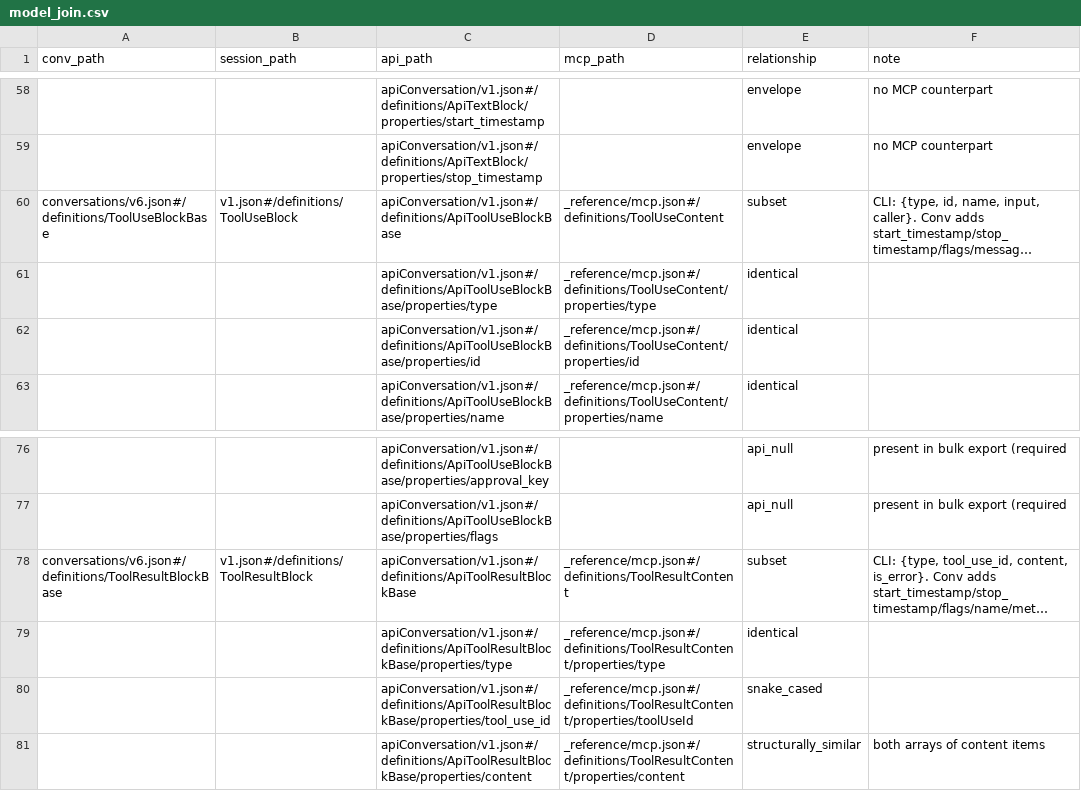
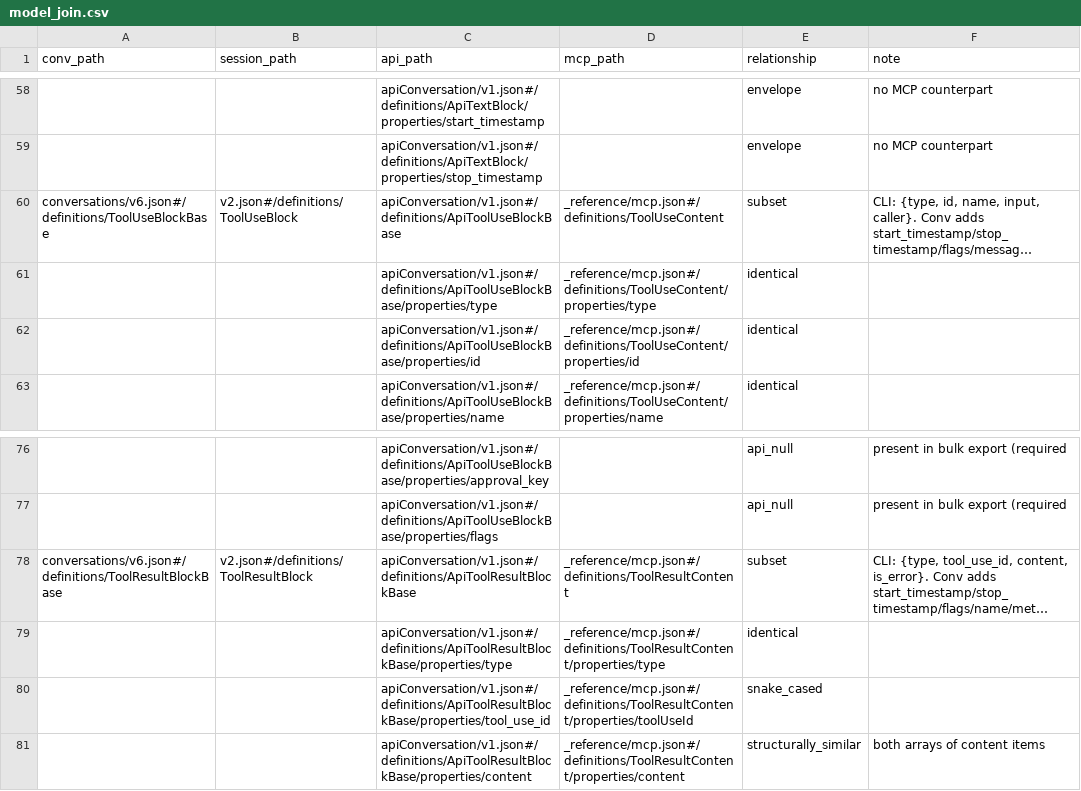
Before and after one commit to rpus/corpus-yoga, a CSV file: rsc/schema/model_join.csv, drawn as a sheet; only a part is shown, gaps mark what is left out; long unchanged cells end in …; the diff covers the shown part only; the diff names each change by its address in the sheet, - before the commit and + after, or states it on an @@ line.

```diff
--- a/rsc/schema/model_join.csv
+++ b/rsc/schema/model_join.csv
-B60 (session_path): v1.json#/definitions/ToolUseBlock
+B60 (session_path): v2.json#/definitions/ToolUseBlock
-B78 (session_path): v1.json#/definitions/ToolResultBlock
+B78 (session_path): v2.json#/definitions/ToolResultBlock
```
Also changed, not shown: 31 edited cells elsewhere in this file, 16 other files.
